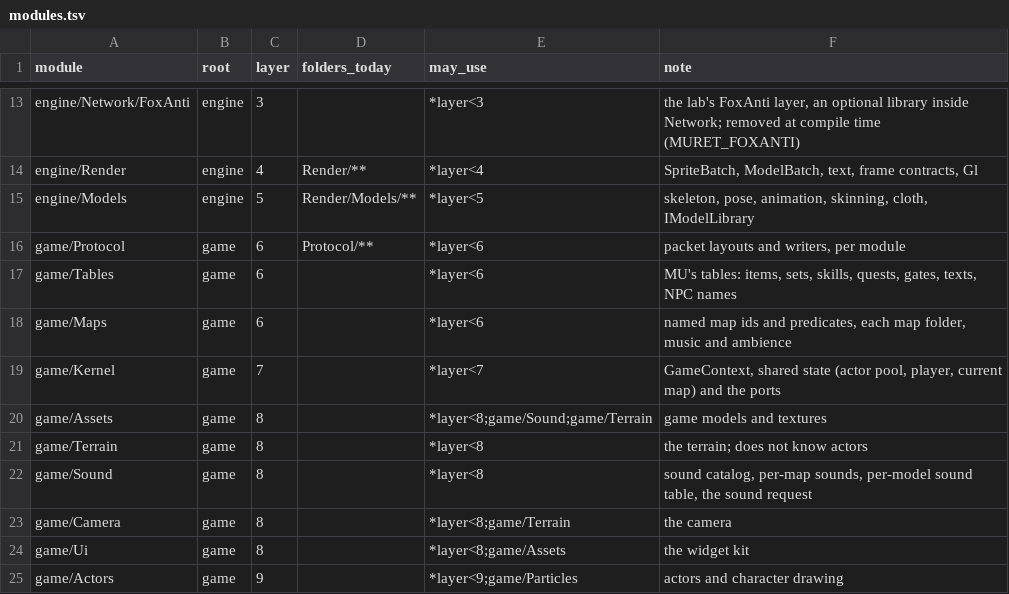
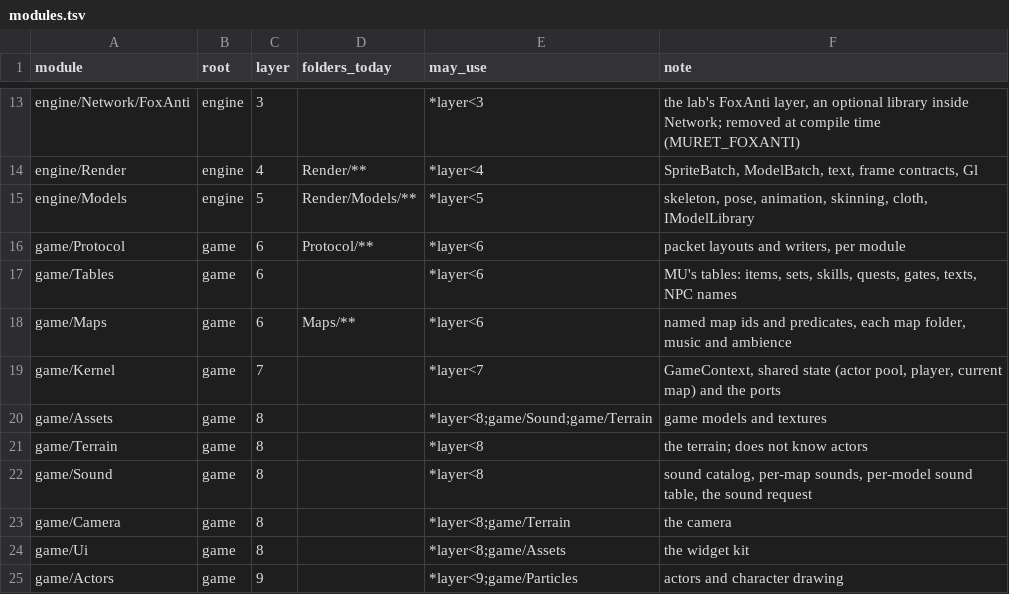
Before and after one commit to ema-ljn/MuRet, a TSV file: Client/modules.tsv, drawn as a sheet; only a part is shown, gaps mark what is left out.

```diff
--- a/Client/modules.tsv
+++ b/Client/modules.tsv
@@ -17,3 +17,3 @@ game/Protocol	game	6	Protocol/**	*layer<6	packet layouts and writers, per module
 game/Tables	game	6		*layer<6	MU's tables: items, sets, skills, quests, gates, texts, NPC names
-game/Maps	game	6		*layer<6	named map ids and predicates, each map folder, music and ambience
+game/Maps	game	6	Maps/**	*layer<6	named map ids and predicates, each map folder, music and ambience
 game/Kernel	game	7		*layer<7	GameContext, shared state (actor pool, player, current map) and the ports
```
Also changed, not shown: Client/tools/architecture/named-values-baseline.tsv, 27 other files.
